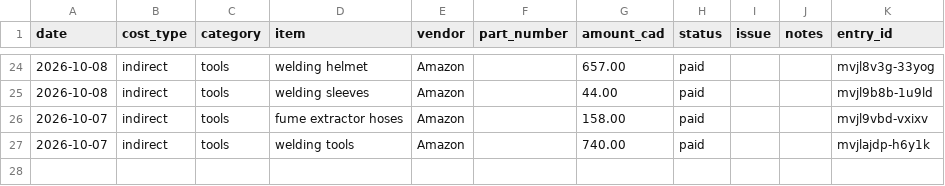
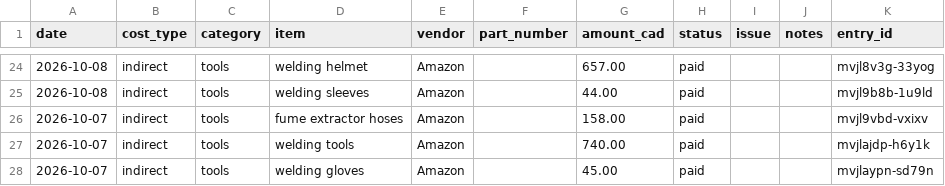
Before and after one commit to abyessof-labs/1981-gmc-caballero, a CSV file: costs.csv, drawn as a sheet; only a part is shown, gaps mark what is left out.

Commit message:
Log 1 cost entry

```diff
--- a/costs.csv
+++ b/costs.csv
@@ -27 +27,2 @@ date,cost_type,category,item,vendor,part_number,amount_cad,status,issue,notes,en
 2026-10-07,indirect,tools,welding tools,Amazon,,740.00,paid,,,mvjlajdp-h6y1k
+2026-10-07,indirect,tools,welding gloves,Amazon,,45.00,paid,,,mvjlaypn-sd79n
```
